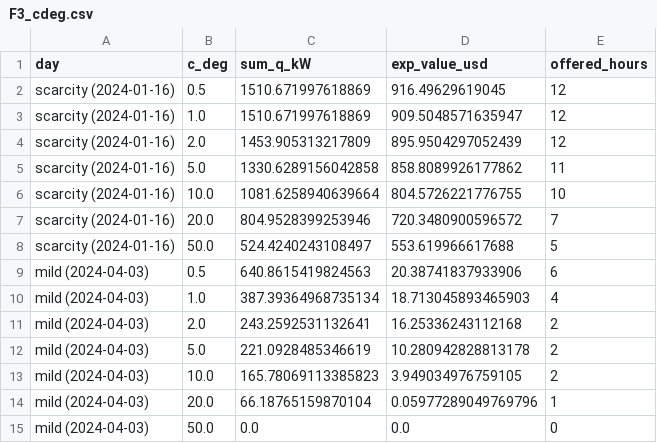
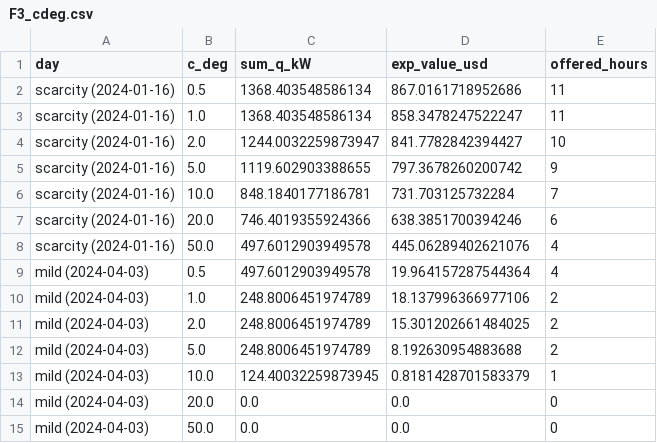
Before and after one commit to Mercury0828/ENvelope-Certified-Offering-and-REcourse, a CSV file: results/phase6/F3_cdeg.csv, drawn as a sheet.

```diff
--- a/results/phase6/F3_cdeg.csv
+++ b/results/phase6/F3_cdeg.csv
@@ -1,15 +1,15 @@
 day,c_deg,sum_q_kW,exp_value_usd,offered_hours
-scarcity (2024-01-16),0.5,1510.671997618869,916.49629619045,12
-scarcity (2024-01-16),1.0,1510.671997618869,909.5048571635947,12
-scarcity (2024-01-16),2.0,1453.905313217809,895.9504297052439,12
-scarcity (2024-01-16),5.0,1330.6289156042858,858.8089926177862,11
-scarcity (2024-01-16),10.0,1081.6258940639664,804.5726221776755,10
-scarcity (2024-01-16),20.0,804.9528399253946,720.3480900596572,7
-scarcity (2024-01-16),50.0,524.4240243108497,553.619966617688,5
-mild (2024-04-03),0.5,640.8615419824563,20.38741837933906,6
-mild (2024-04-03),1.0,387.39364968735134,18.713045893465903,4
-mild (2024-04-03),2.0,243.2592531132641,16.25336243112168,2
-mild (2024-04-03),5.0,221.0928485346619,10.280942828813178,2
-mild (2024-04-03),10.0,165.78069113385823,3.949034976759105,2
-mild (2024-04-03),20.0,66.18765159870104,0.05977289049769796,1
+scarcity (2024-01-16),0.5,1368.403548586134,867.0161718952686,11
+scarcity (2024-01-16),1.0,1368.403548586134,858.3478247522247,11
+scarcity (2024-01-16),2.0,1244.0032259873947,841.7782842394427,10
+scarcity (2024-01-16),5.0,1119.602903388655,797.3678260200742,9
+scarcity (2024-01-16),10.0,848.1840177186781,731.703125732284,7
+scarcity (2024-01-16),20.0,746.4019355924366,638.3851700394246,6
+scarcity (2024-01-16),50.0,497.6012903949578,445.06289402621076,4
+mild (2024-04-03),0.5,497.6012903949578,19.964157287544364,4
+mild (2024-04-03),1.0,248.8006451974789,18.137996366977106,2
+mild (2024-04-03),2.0,248.8006451974789,15.301202661484025,2
+mild (2024-04-03),5.0,248.8006451974789,8.192630954883688,2
+mild (2024-04-03),10.0,124.40032259873945,0.8181428701583379,1
+mild (2024-04-03),20.0,0.0,0.0,0
 mild (2024-04-03),50.0,0.0,0.0,0
```
Also changed, not shown: results/phase6/F1_dew.csv, results/phase6/F1_kappa.csv, 40 other files.
